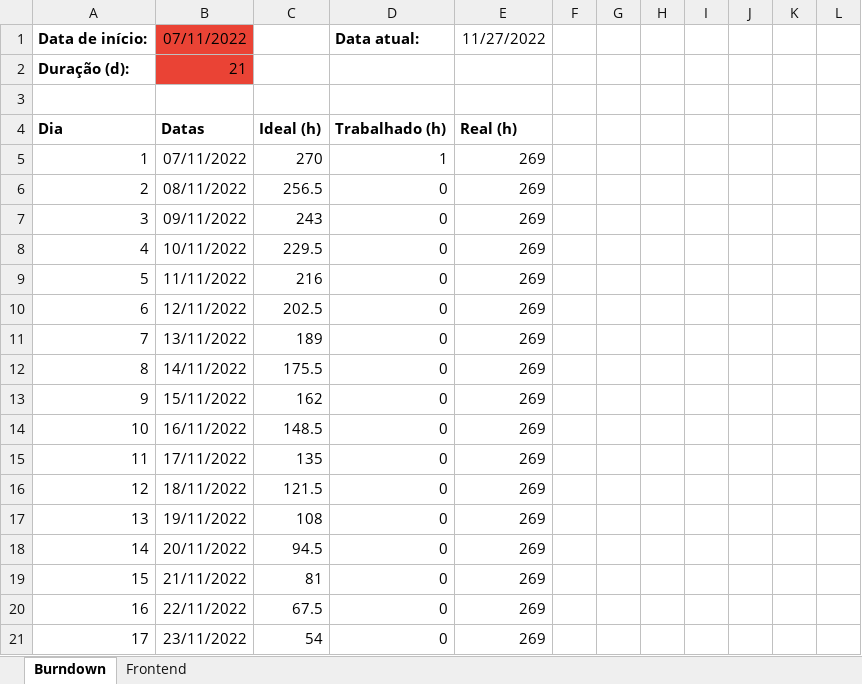
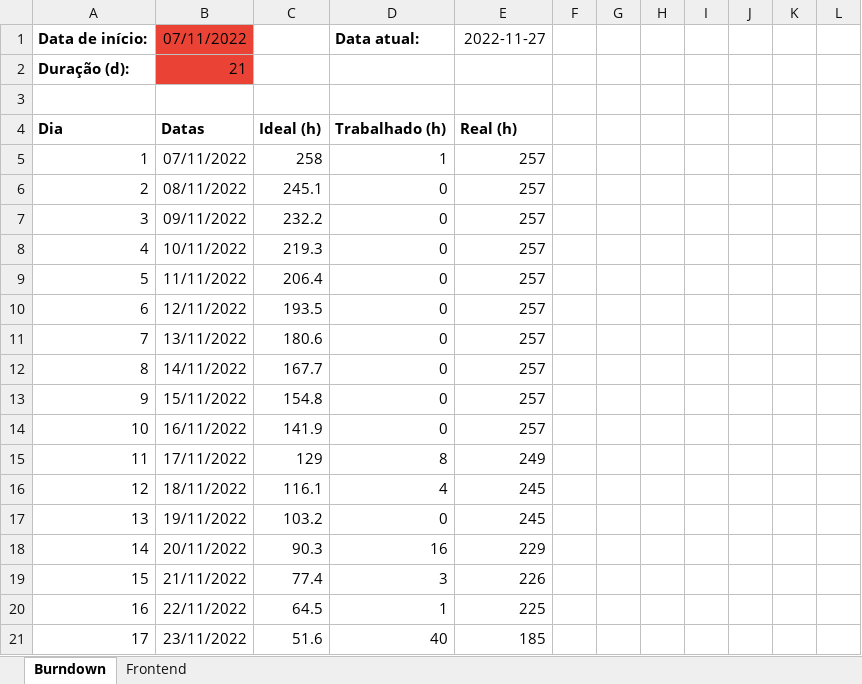
Before and after one commit to https-github-com-spicecorpdev/spicebank, an Excel workbook: burndown/Burndown4.xlsx, sheet Burndown, drawn as a sheet; only a part is shown; values as stored, in another font and other column widths than the file's, no borders; charts and pictures and conditional formats not drawn; the diff covers the shown part only; the diff names each change by its address in the sheet, - before the commit and + after, or states it on an @@ line.

Commit message:
Burndown4

```diff
--- a/burndown/Burndown4.xlsx (sheet Burndown)
+++ b/burndown/Burndown4.xlsx (sheet Burndown)
-E1: 11/27/2022
+E1: 2022-11-27
-C5: 270
+C5: 258
-E5:E14: 269
+E5:E14: 257
-C6: 256.5
+C6: 245.1
-C7: 243
+C7: 232.2
-C8: 229.5
+C8: 219.3
-C9: 216
+C9: 206.4
-C10: 202.5
+C10: 193.5
-C11: 189
+C11: 180.6
-C12: 175.5
+C12: 167.7
-C13: 162
+C13: 154.8
-C14: 148.5
+C14: 141.9
-C15: 135
+C15: 129
-D15: 0
+D15: 8
-E15: 269
+E15: 249
-C16: 121.5
+C16: 116.1
-D16: 0
+D16: 4
-E16:E17: 269
+E16:E17: 245
-C17: 108
+C17: 103.2
-C18: 94.5
+C18: 90.3
-D18: 0
+D18: 16
-E18: 269
+E18: 229
-C19: 81
+C19: 77.4
-D19: 0
+D19: 3
-E19: 269
+E19: 226
-C20: 67.5
+C20: 64.5
-D20: 0
+D20: 1
-E20: 269
+E20: 225
-C21: 54
+C21: 51.6
-D21: 0
+D21: 40
-E21: 269
+E21: 185
```
Also changed, not shown: 19 removed rows, 44 edited cells and cell formats elsewhere in this sheet, formulas that keep their value, charts or pictures.
